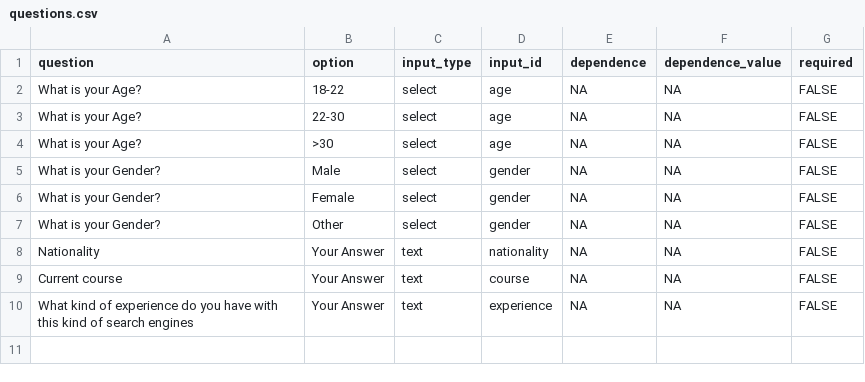
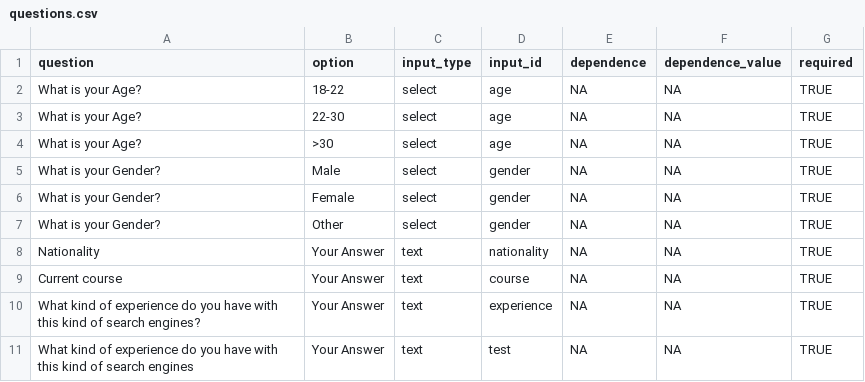
Before and after one commit to JuliaSM98/TFM-Evaluating-a-search-engine, a CSV file: CSV_inputs/questions.csv, drawn as a sheet.

```diff
--- a/CSV_inputs/questions.csv
+++ b/CSV_inputs/questions.csv
@@ -1,10 +1,11 @@
 "question","option","input_type","input_id","dependence","dependence_value","required"
-"What is your Age?","18-22","select","age",NA,NA,FALSE
-"What is your Age?","22-30","select","age",NA,NA,FALSE
-"What is your Age?",">30","select","age",NA,NA,FALSE
-"What is your Gender?","Male","select","gender",NA,NA,FALSE
-"What is your Gender?","Female","select","gender",NA,NA,FALSE
-"What is your Gender?","Other","select","gender",NA,NA,FALSE
-"Nationality","Your Answer","text","nationality",NA,NA,FALSE
-"Current course","Your Answer","text","course",NA,NA,FALSE
-"What kind of experience do you have with this kind of search engines","Your Answer","text","experience",NA,NA,FALSE
+"What is your Age?","18-22","select","age","NA","NA",TRUE
+"What is your Age?","22-30","select","age","NA","NA",TRUE
+"What is your Age?",">30","select","age","NA","NA",TRUE
+"What is your Gender?","Male","select","gender","NA","NA",TRUE
+"What is your Gender?","Female","select","gender","NA","NA",TRUE
+"What is your Gender?","Other","select","gender","NA","NA",TRUE
+"Nationality","Your Answer","text","nationality","NA","NA",TRUE
+"Current course","Your Answer","text","course","NA","NA",TRUE
+"What kind of experience do you have with this kind of search engines?","Your Answer","text","experience","NA","NA",TRUE
+"What kind of experience do you have with this kind of search engines","Your Answer","text","test","NA","NA",TRUE
```
Also changed, not shown: 6 other files.
